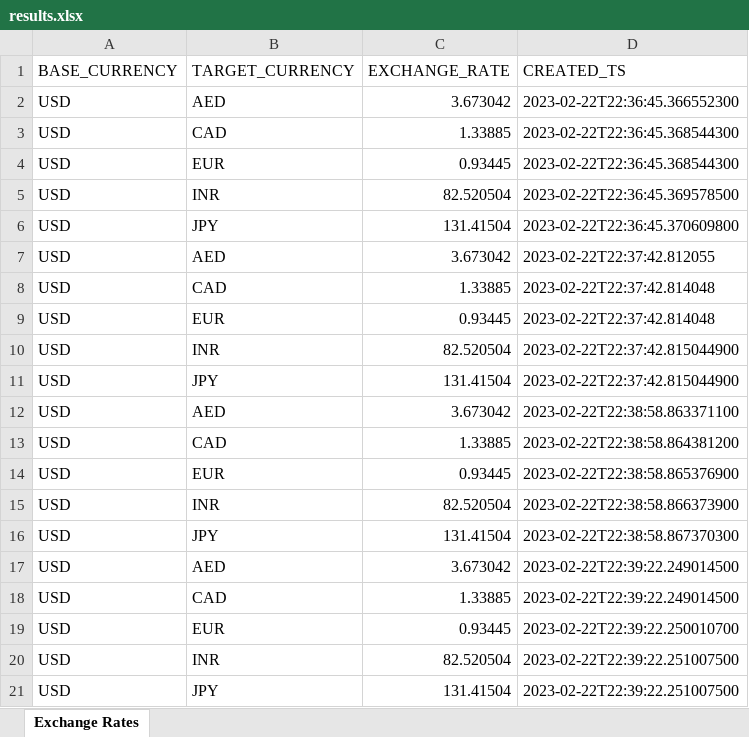
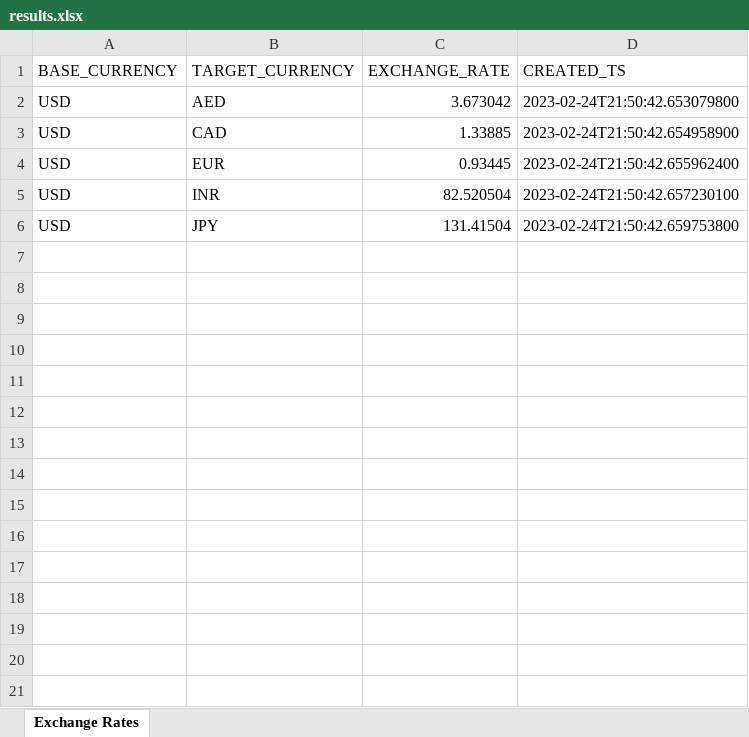
Before and after one commit to rushikesh611/currencyexchange, an Excel workbook: results.xlsx, sheet Exchange Rates, drawn as a sheet; values as stored, in another font and other column widths than the file's, no borders; removed rows and columns are numbered as before the commit, all else as after; the diff names each change by its address in the sheet, - before the commit and + after, or states it on an @@ line.

```diff
--- a/results.xlsx (sheet Exchange Rates)
+++ b/results.xlsx (sheet Exchange Rates)
-D2 (CREATED_TS): 2023-02-22T22:36:45.366552300
+D2 (CREATED_TS): 2023-02-24T21:50:42.653079800
-D3 (CREATED_TS): 2023-02-22T22:36:45.368544300
+D3 (CREATED_TS): 2023-02-24T21:50:42.654958900
-D4 (CREATED_TS): 2023-02-22T22:36:45.368544300
+D4 (CREATED_TS): 2023-02-24T21:50:42.655962400
-row 5: USD | INR | 82.520504 | 2023-02-22T22:36:45.369578500
-row 6: USD | JPY | 131.41504 | 2023-02-22T22:36:45.370609800
-row 7: USD | AED | 3.673042 | 2023-02-22T22:37:42.812055
-row 8: USD | CAD | 1.33885 | 2023-02-22T22:37:42.814048
-row 9: USD | EUR | 0.93445 | 2023-02-22T22:37:42.814048
-D5 (CREATED_TS): 2023-02-22T22:37:42.815044900
+D5 (CREATED_TS): 2023-02-24T21:50:42.657230100
-D6 (CREATED_TS): 2023-02-22T22:37:42.815044900
+D6 (CREATED_TS): 2023-02-24T21:50:42.659753800
-row 12: USD | AED | 3.673042 | 2023-02-22T22:38:58.863371100
-row 13: USD | CAD | 1.33885 | 2023-02-22T22:38:58.864381200
-row 14: USD | EUR | 0.93445 | 2023-02-22T22:38:58.865376900
-row 15: USD | INR | 82.520504 | 2023-02-22T22:38:58.866373900
-row 16: USD | JPY | 131.41504 | 2023-02-22T22:38:58.867370300
-row 17: USD | AED | 3.673042 | 2023-02-22T22:39:22.249014500
-row 18: USD | CAD | 1.33885 | 2023-02-22T22:39:22.249014500
-row 19: USD | EUR | 0.93445 | 2023-02-22T22:39:22.250010700
-row 20: USD | INR | 82.520504 | 2023-02-22T22:39:22.251007500
-row 21: USD | JPY | 131.41504 | 2023-02-22T22:39:22.251007500
```
Also changed, not shown: 6 other files.
